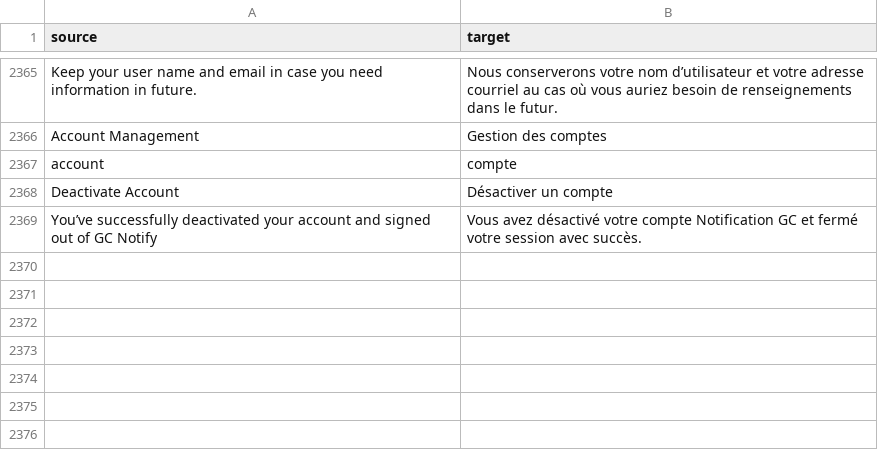
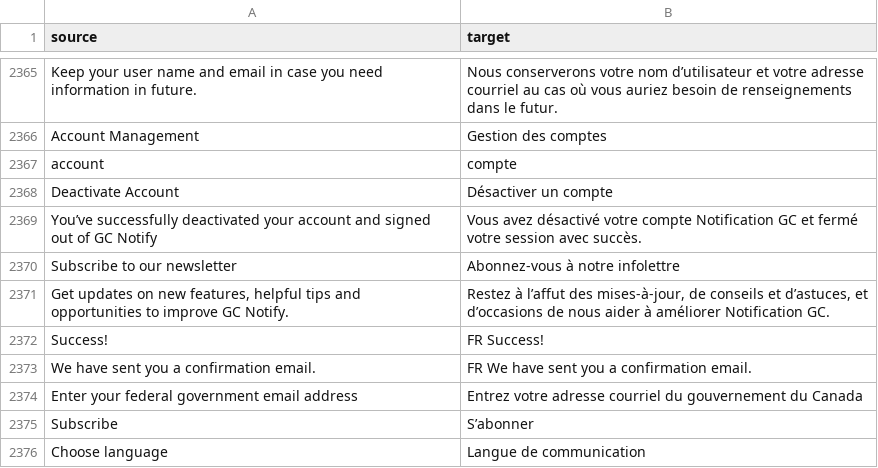
Before and after one commit to cds-snc/notification-admin, a CSV file: app/translations/csv/fr.csv, drawn as a sheet; only a part is shown, gaps mark what is left out; the diff names each change by its address in the sheet, - before the commit and + after, or states it on an @@ line.

Commit message:
Feat/newsletter subscribe (#2463)
This PR implements the Figma design for the new "subscribe to our newsletter" form element.

This change will be hidden in prod because of the {% if isHome and config["NOTIFY_ENVIRONMENT"].lower() != "production" %} check.

Some of the functionality is still to do. I will make a future PR when the api endpoints become available.

Working on cds-snc/notification-planning#2624

```diff
--- a/app/translations/csv/fr.csv
+++ b/app/translations/csv/fr.csv
+row 2370: Subscribe to our newsletter | Abonnez-vous à notre infolettre
+row 2371: Get updates on new features, helpful tips and opportunities to improve GC Notify. | Restez à l’affut des mises-à-jour, de conseils et d’astuces, et d’occasions de nous aider à améliorer Notification GC.
+row 2372: Success! | FR Success!
+row 2373: We have sent you a confirmation email. | FR We have sent you a confirmation email.
+row 2374: Enter your federal government email address | Entrez votre adresse courriel du gouvernement du Canada
+row 2375: Subscribe | S’abonner
+row 2376: Choose language | Langue de communication
```
Also changed, not shown: 6 other files.
